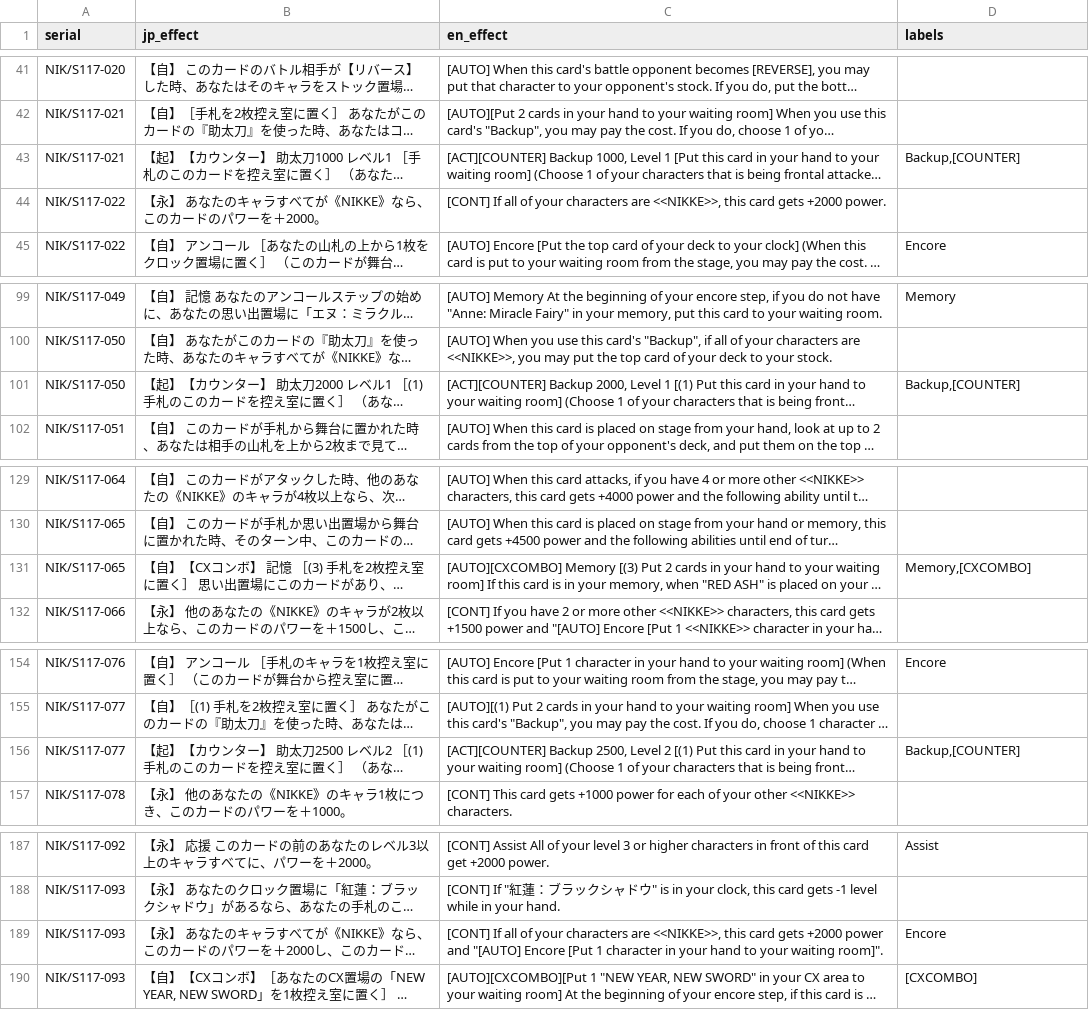
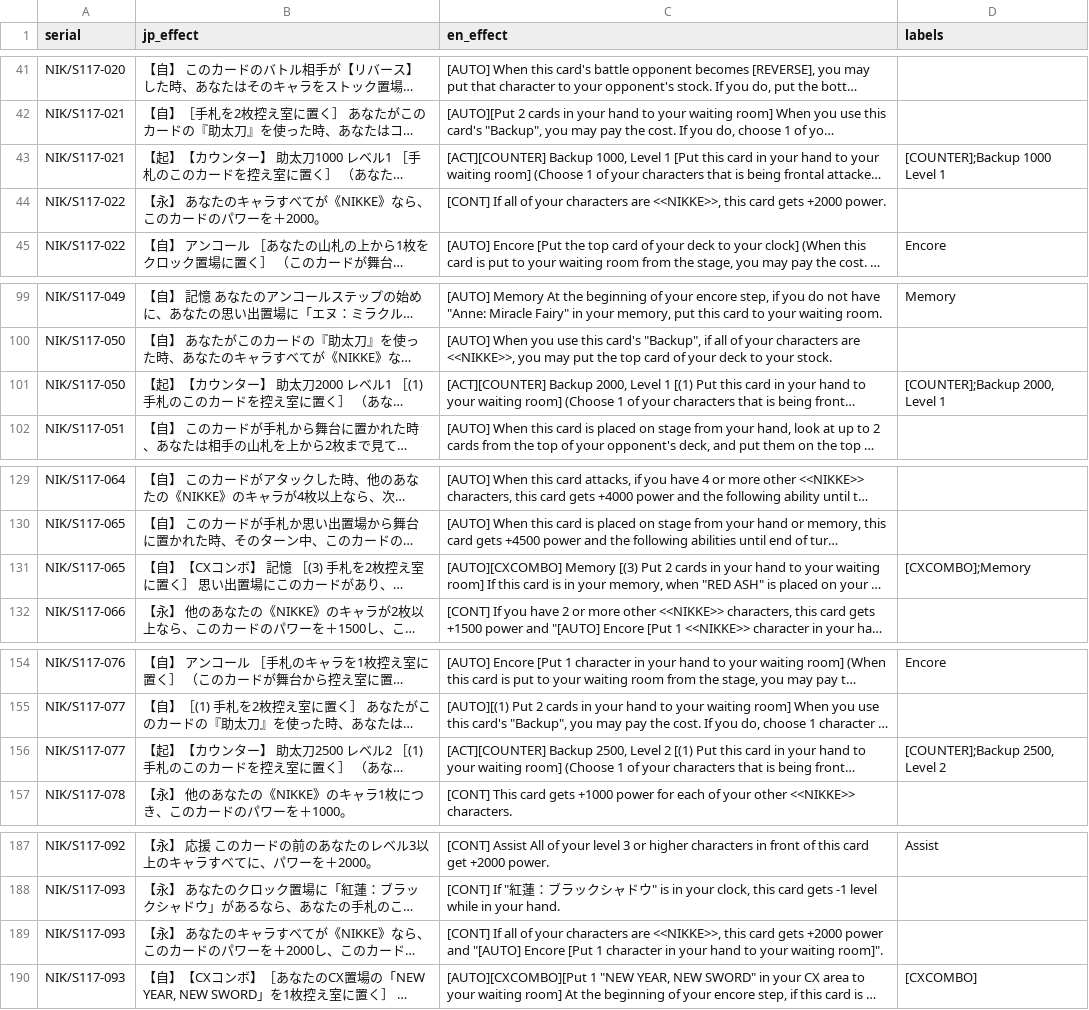
Before and after one commit to ronelm2000/wsmtools, a CSV file: Montage.Weiss.Tools.Test/Resources/expansion_494_effects.csv, drawn as a sheet; only a part is shown, gaps mark what is left out; long unchanged cells end in …; the diff covers the shown part only; the diff names each change by its address in the sheet, - before the commit and + after, or states it on an @@ line.

Commit message:
Fixes expected labels are trimming `[` and `]` Fixes some expected labels are out of order; they are expected to be in order Fixes error for labels is not intuitative

```diff
--- a/Montage.Weiss.Tools.Test/Resources/expansion_494_effects.csv
+++ b/Montage.Weiss.Tools.Test/Resources/expansion_494_effects.csv
-D43 (labels): Backup,[COUNTER]
+D43 (labels): [COUNTER];Backup 1000 Level 1
-D101 (labels): Backup,[COUNTER]
+D101 (labels): [COUNTER];Backup 2000, Level 1
-D131 (labels): Memory,[CXCOMBO]
+D131 (labels): [CXCOMBO];Memory
-D156 (labels): Backup,[COUNTER]
+D156 (labels): [COUNTER];Backup 2500, Level 2
-D189 (labels): Encore
+D189 (labels): (empty)
```
Also changed, not shown: 1 edited cell elsewhere in this file, 1 other file.
